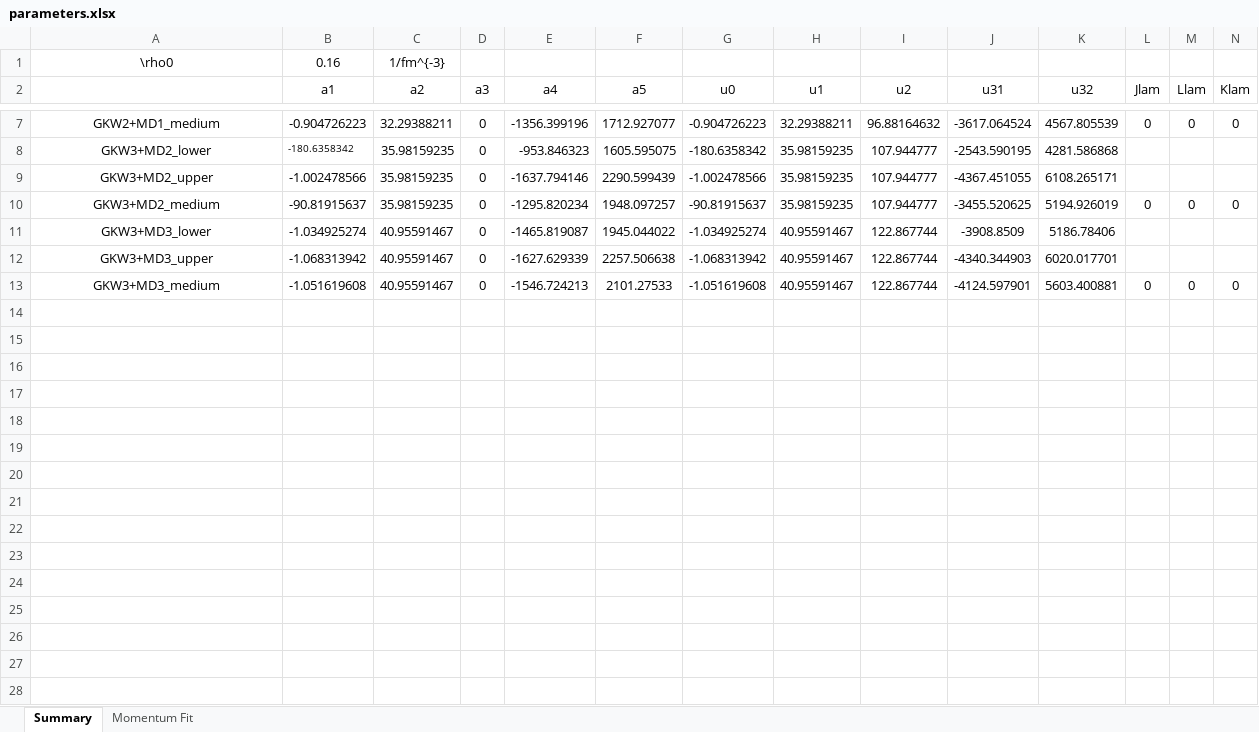
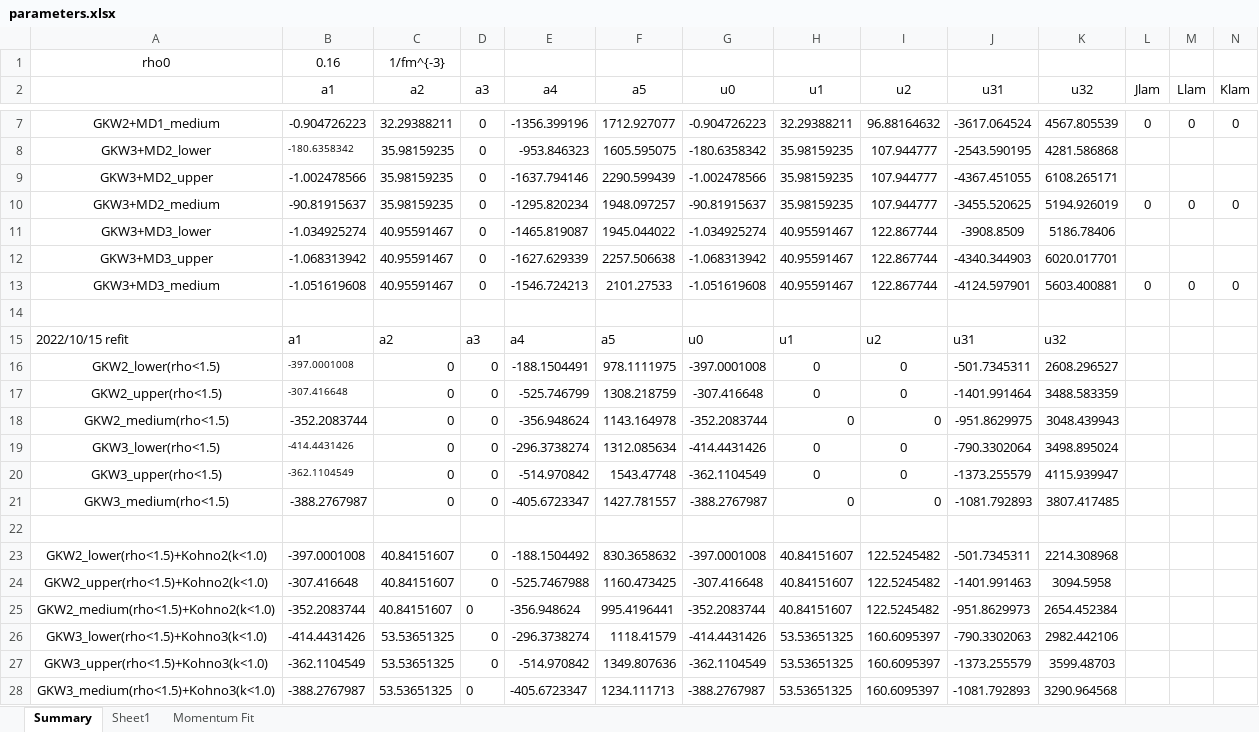
Before and after one commit to ajinno1124/Guleria2012, an Excel workbook: Fitting Parameters/parameters.xlsx, sheet Summary, drawn as a sheet; only a part is shown, gaps mark what is left out; values as stored, in another font and other column widths than the file's, no borders; the diff names each change by its address in the sheet, - before the commit and + after, or states it on an @@ line.

```diff
--- a/Fitting Parameters/parameters.xlsx (sheet Summary)
+++ b/Fitting Parameters/parameters.xlsx (sheet Summary)
+sheet tab: Sheet1
-A1: \rho0
+A1: rho0
+row 14: (empty)
+row 15: 2022/10/15 refit | a1 | a2 | a3 | a4 | a5 | u0 | u1 | u2 | u31 | u32
+row 16: GKW2_lower(rho<1.5) | -397.0001008 | 0 | 0 | -188.1504491 | 978.1111975 | -397.0001008 | 0 | 0 | -501.7345311 | 2608.296527
+row 17: GKW2_upper(rho<1.5) | -307.416648 | 0 | 0 | -525.746799 | 1308.218759 | -307.416648 | 0 | 0 | -1401.991464 | 3488.583359
+row 18: GKW2_medium(rho<1.5) | -352.2083744 | 0 | 0 | -356.948624 | 1143.164978 | -352.2083744 | 0 | 0 | -951.8629975 | 3048.439943
+row 19: GKW3_lower(rho<1.5) | -414.4431426 | 0 | 0 | -296.3738274 | 1312.085634 | -414.4431426 | 0 | 0 | -790.3302064 | 3498.895024
+row 20: GKW3_upper(rho<1.5) | -362.1104549 | 0 | 0 | -514.970842 | 1543.47748 | -362.1104549 | 0 | 0 | -1373.255579 | 4115.939947
+row 21: GKW3_medium(rho<1.5) | -388.2767987 | 0 | 0 | -405.6723347 | 1427.781557 | -388.2767987 | 0 | 0 | -1081.792893 | 3807.417485
+row 22: (empty)
+row 23: GKW2_lower(rho<1.5)+Kohno2(k<1.0) | -397.0001008 | 40.84151607 | 0 | -188.1504492 | 830.3658632 | -397.0001008 | 40.84151607 | 122.5245482 | -501.7345311 | 2214.308968
+row 24: GKW2_upper(rho<1.5)+Kohno2(k<1.0) | -307.416648 | 40.84151607 | 0 | -525.7467988 | 1160.473425 | -307.416648 | 40.84151607 | 122.5245482 | -1401.991463 | 3094.5958
+row 25: GKW2_medium(rho<1.5)+Kohno2(k<1.0) | -352.2083744 | 40.84151607 | 0 | -356.948624 | 995.4196441 | -352.2083744 | 40.84151607 | 122.5245482 | -951.8629973 | 2654.452384
+row 26: GKW3_lower(rho<1.5)+Kohno3(k<1.0) | -414.4431426 | 53.53651325 | 0 | -296.3738274 | 1118.41579 | -414.4431426 | 53.53651325 | 160.6095397 | -790.3302063 | 2982.442106
+row 27: GKW3_upper(rho<1.5)+Kohno3(k<1.0) | -362.1104549 | 53.53651325 | 0 | -514.970842 | 1349.807636 | -362.1104549 | 53.53651325 | 160.6095397 | -1373.255579 | 3599.48703
+row 28: GKW3_medium(rho<1.5)+Kohno3(k<1.0) | -388.2767987 | 53.53651325 | 0 | -405.6723347 | 1234.111713 | -388.2767987 | 53.53651325 | 160.6095397 | -1081.792893 | 3290.964568
```
Also changed, not shown: 19 other files.
